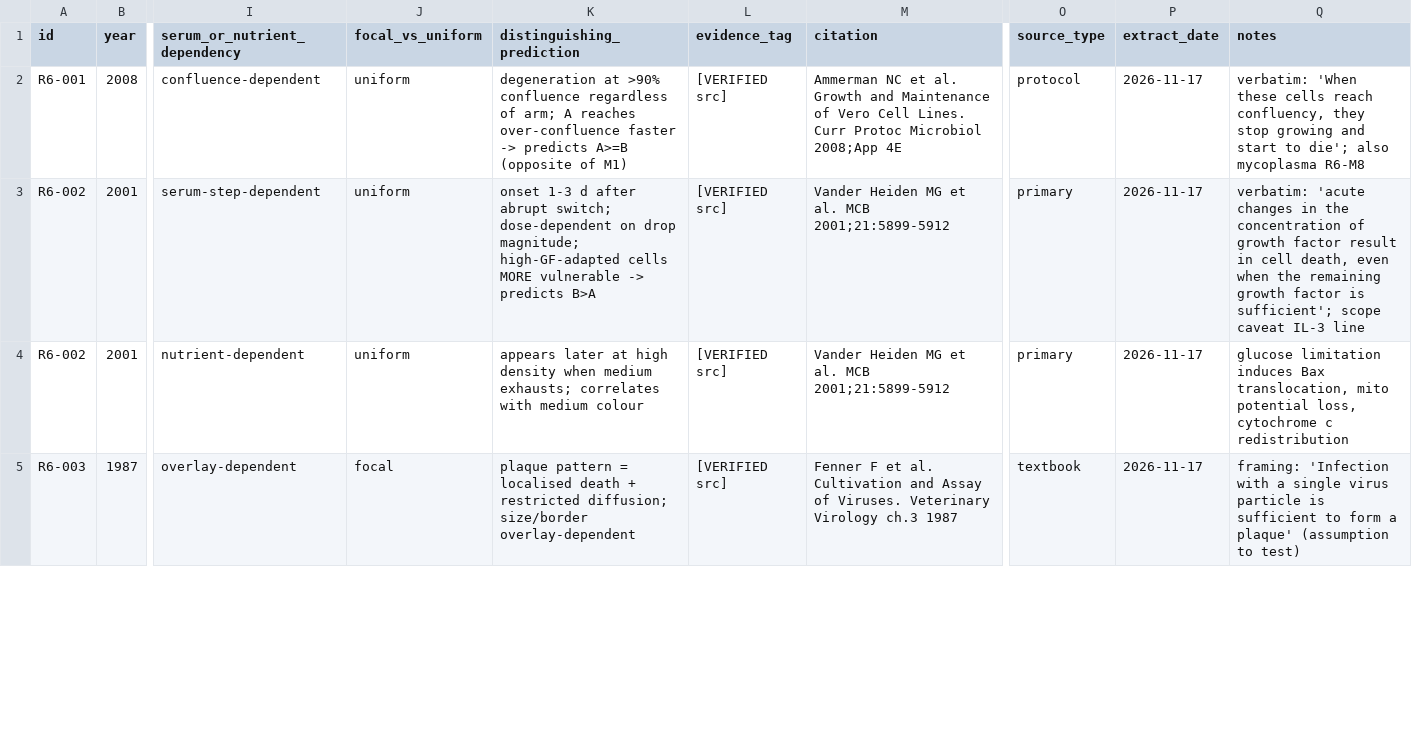
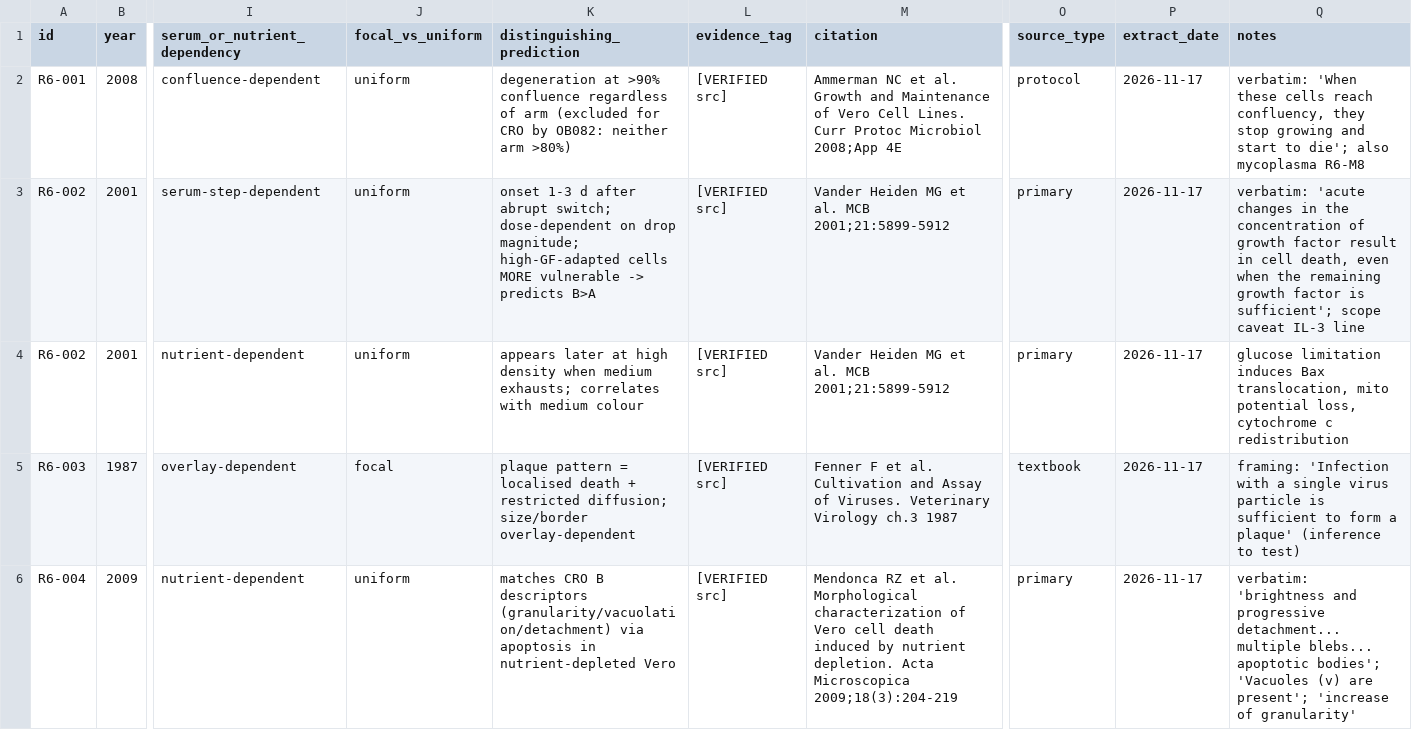
Before and after one commit to albert-mathews/serum-and-cytopathic-morphology, a CSV file: r6_nonviral_morphology_mechanisms/R6_useful.csv, drawn as a sheet; only a part is shown, gaps mark what is left out; rows hold the shown columns only; the diff covers the shown part only; the diff names each change by its address in the sheet, - before the commit and + after, or states it on an @@ line.

Commit message:
R6 progress

```diff
--- a/r6_nonviral_morphology_mechanisms/R6_useful.csv
+++ b/r6_nonviral_morphology_mechanisms/R6_useful.csv
-K2 (distinguishing_prediction): …regardless of arm; A reaches over-confluence faster -> predicts A>=B (opposite of M1)
+K2 (distinguishing_prediction): …regardless of arm (excluded for CRO by OB082: neither arm >80%)
-Q5 (notes): …a plaque' (assumption to test)
+Q5 (notes): …a plaque' (inference to test)
+row 6: R6-004 | 2009 | nutrient-dependent | uniform | matches CRO B descriptors (granularity/vacuolation/detachment) via apoptosis in nutrient-depleted Vero | [VERIFIED src] | Mendonca RZ et al. Morphological characterization of Vero cell death induced by nutrient depletion. Acta Microscopica 2009;18(3):204-219 | primary | 2026-11-17 | verbatim: 'brightness and progressive detachment... multiple blebs... apoptotic bodies'; 'Vacuoles (v) are present'; 'increase of granularity'
```
Also changed, not shown: 3 added rows and 4 edited cells elsewhere in this file, r6_nonviral_morphology_mechanisms/R6_screened.csv, 11 other files.
